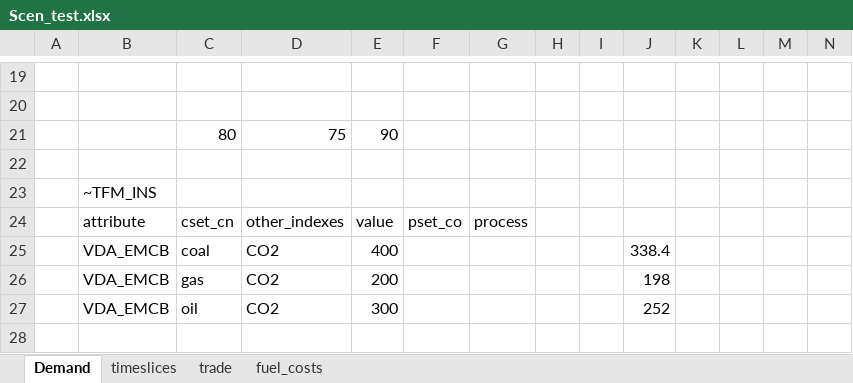
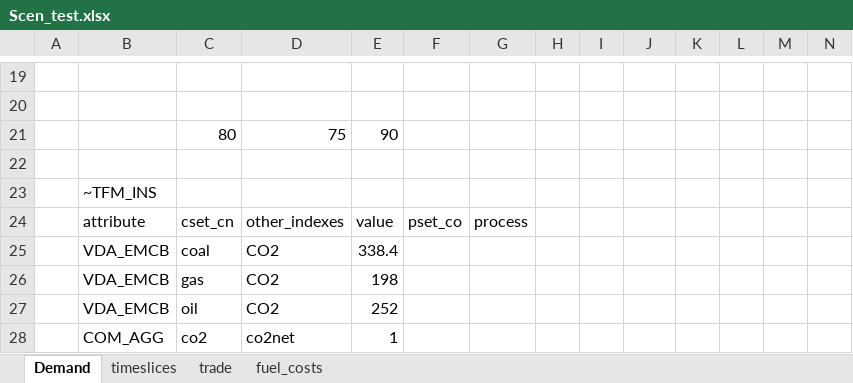
Before and after one commit to kraik98/ee-times, an Excel workbook: VerveStacks_EST/SuppXLS/Scen_test.xlsx, sheet Demand, drawn as a sheet; only a part is shown, gaps mark what is left out; values as stored, in another font and other column widths than the file's, no borders; rows hold the shown columns only; the diff names each change by its address in the sheet, - before the commit and + after, or states it on an @@ line.

Commit message:
Adding flow emissions part 5

```diff
--- a/VerveStacks_EST/SuppXLS/Scen_test.xlsx (sheet Demand)
+++ b/VerveStacks_EST/SuppXLS/Scen_test.xlsx (sheet Demand)
-E25: 400
+E25: 338.4
-J25: 338.4
+J25: (empty)
-E26: 200
+E26: 198
-J26: 198
+J26: (empty)
-E27: 300
+E27: 252
-J27: 252
+J27: (empty)
+row 28:  | COM_AGG | co2 | co2net | 1
```
